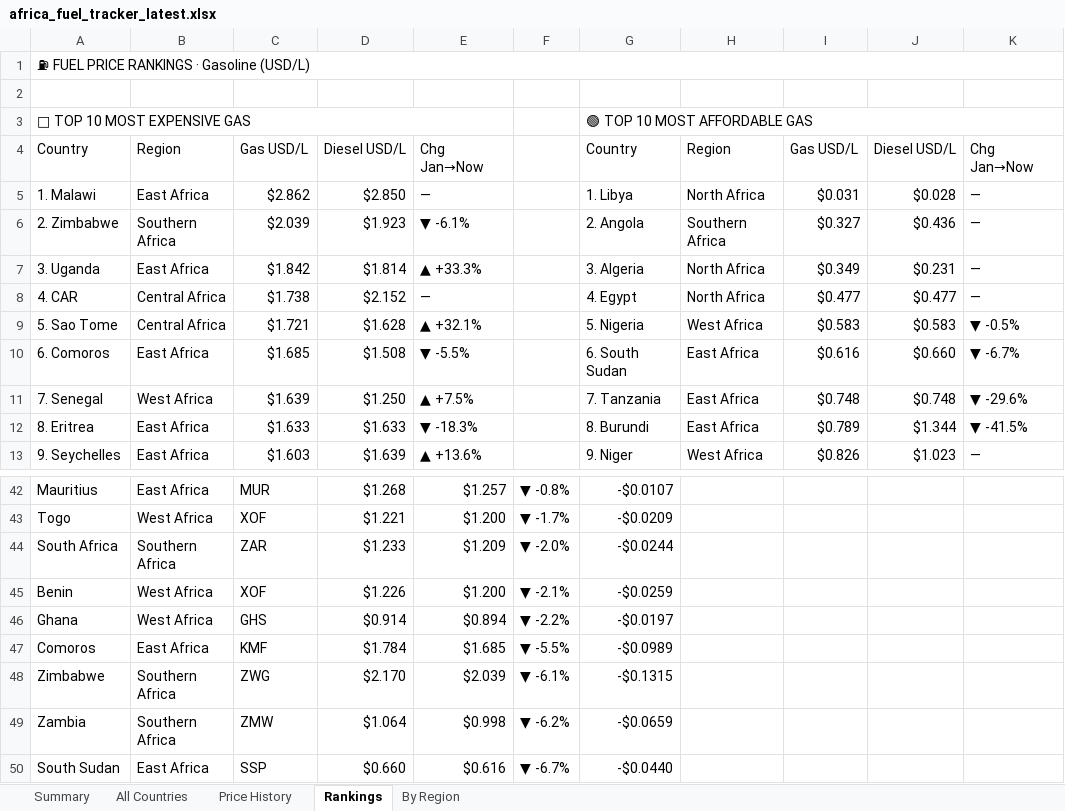
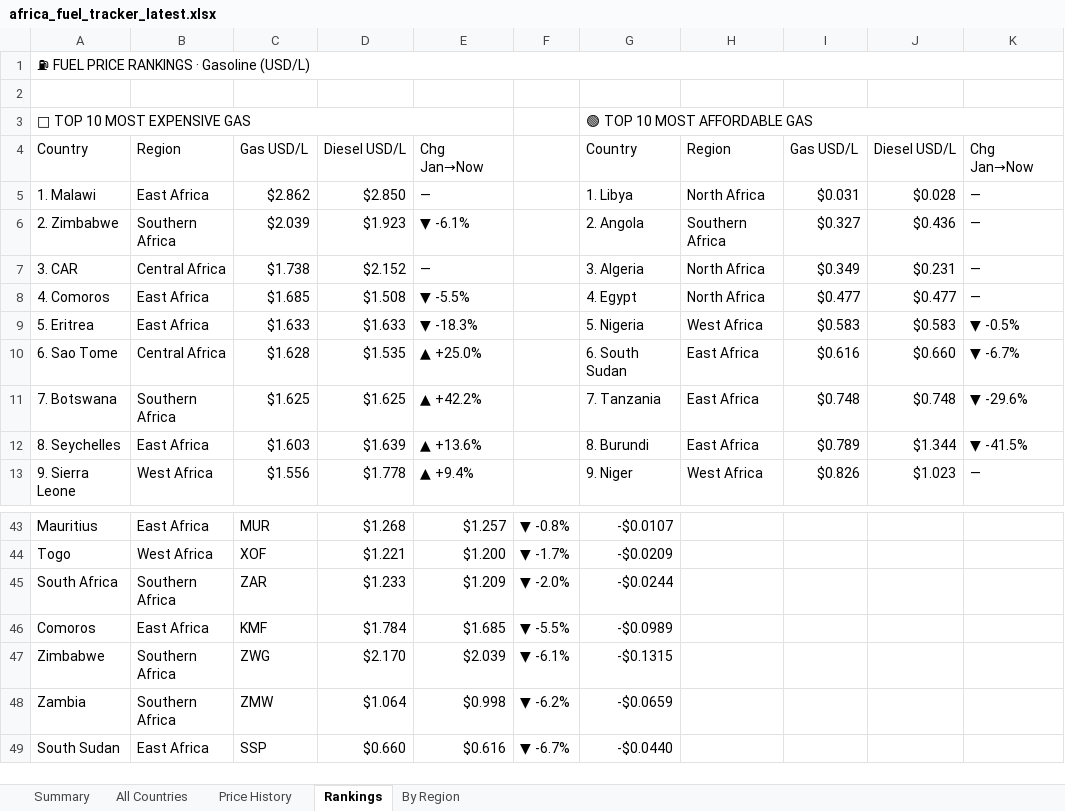
Before and after one commit to Data-Innovation-For-Africa/africa-fuel-tracker, an Excel workbook: africa_fuel_tracker_latest.xlsx, sheet Rankings, drawn as a sheet; only a part is shown, gaps mark what is left out; values as stored, in another font and other column widths than the file's, no cell formats; removed rows and columns are numbered as before the commit, all else as after; the diff covers the shown part only; the diff names each change by its address in the sheet, - before the commit and + after, or states it on an @@ line.

```diff
--- a/africa_fuel_tracker_latest.xlsx (sheet Rankings)
+++ b/africa_fuel_tracker_latest.xlsx (sheet Rankings)
-row 7: 3. Uganda | East Africa | $1.842 | $1.814 | ▲ +33.3% |  | 3. Algeria | North Africa | $0.349 | $0.231 | —
-A7: 4. CAR
+A7: 3. CAR
-G7: 4. Egypt
+G7: 3. Algeria
-I7: $0.477
+I7: $0.349
-J7: $0.477
+J7: $0.231
+row 8: 4. Comoros | East Africa | $1.685 | $1.508 | ▼ -5.5% |  | 4. Egypt | North Africa | $0.477 | $0.477 | —
-A9: 5. Sao Tome
+A9: 5. Eritrea
-B9: Central Africa
+B9: East Africa
-C9: $1.721
+C9: $1.633
-D9: $1.628
+D9: $1.633
-E9: ▲ +32.1%
+E9: ▼ -18.3%
-A10: 6. Comoros
+A10: 6. Sao Tome
-B10: East Africa
+B10: Central Africa
-C10: $1.685
+C10: $1.628
-D10: $1.508
+D10: $1.535
-E10: ▼ -5.5%
+E10: ▲ +25.0%
-A11: 7. Senegal
+A11: 7. Botswana
-B11: West Africa
+B11: Southern Africa
-C11: $1.639
+C11: $1.625
-D11: $1.250
+D11: $1.625
-E11: ▲ +7.5%
+E11: ▲ +42.2%
-A12: 8. Eritrea
+A12: 8. Seychelles
-C12: $1.633
+C12: $1.603
-D12: $1.633
+D12: $1.639
-E12: ▼ -18.3%
+E12: ▲ +13.6%
-A13: 9. Seychelles
+A13: 9. Sierra Leone
-B13: East Africa
+B13: West Africa
-C13: $1.603
+C13: $1.556
-D13: $1.639
+D13: $1.778
-E13: ▲ +13.6%
+E13: ▲ +9.4%
-row 45: Benin | West Africa | XOF | $1.226 | $1.200 | ▼ -2.1% | -$0.0259
-row 46: Ghana | West Africa | GHS | $0.914 | $0.894 | ▼ -2.2% | -$0.0197
```
Also changed, not shown: 11 added rows, 8 removed rows and 7 edited cells elsewhere in this sheet, sheet By Region, sheet Price History, sheet All Countries, sheet Summary, cell formats, 3 other files.
